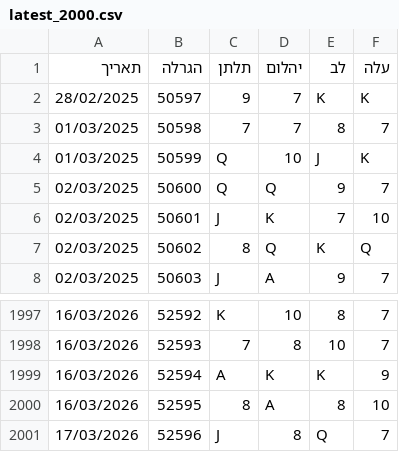
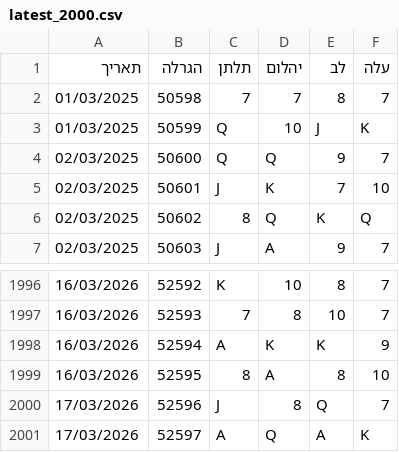
Before and after one commit to laly100/chance-feed, a CSV file: mini/latest_2000.csv, drawn as a sheet; only a part is shown, gaps mark what is left out; removed rows and columns are numbered as before the commit, all else as after; the diff names each change by its address in the sheet, - before the commit and + after, or states it on an @@ line.

```diff
--- a/mini/latest_2000.csv
+++ b/mini/latest_2000.csv
-row 2: 28/02/2025 | 50597 | 9 | 7 | K | K
+row 2001: 17/03/2026 | 52597 | A | Q | A | K
```
Also changed, not shown: chance0.csv, mini/latest_1000.csv, 2 other files.
